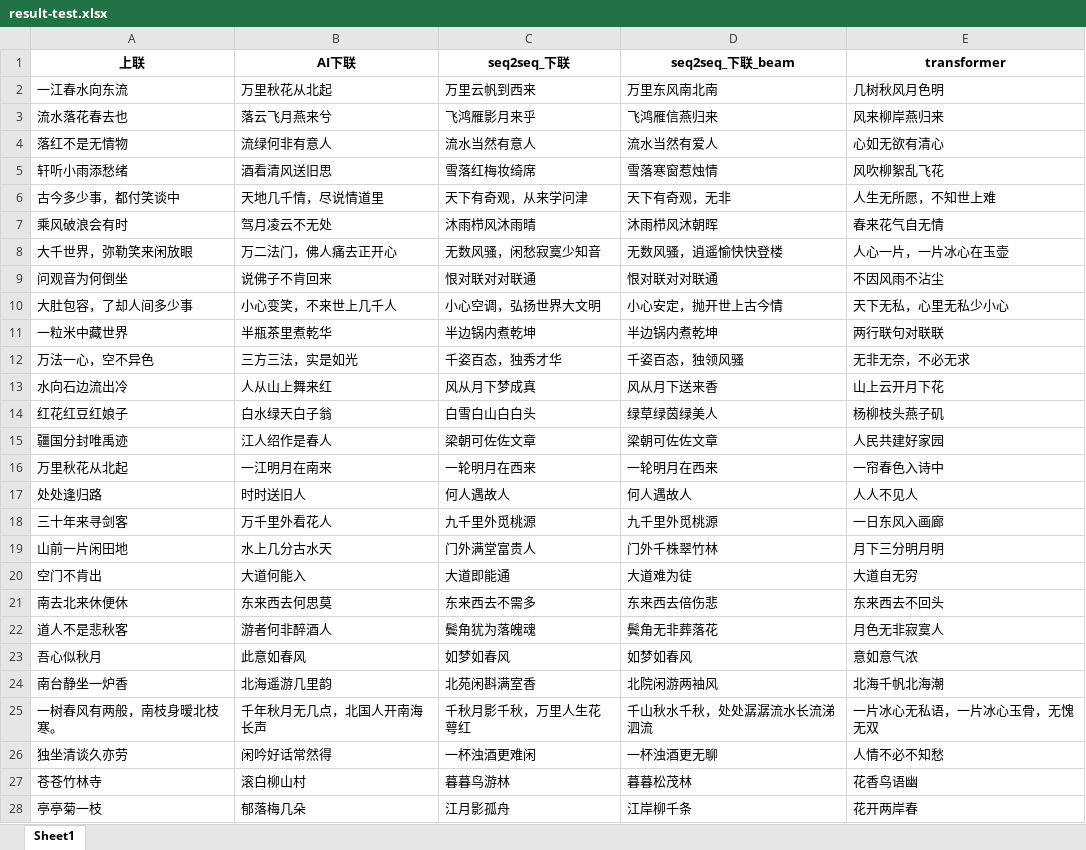
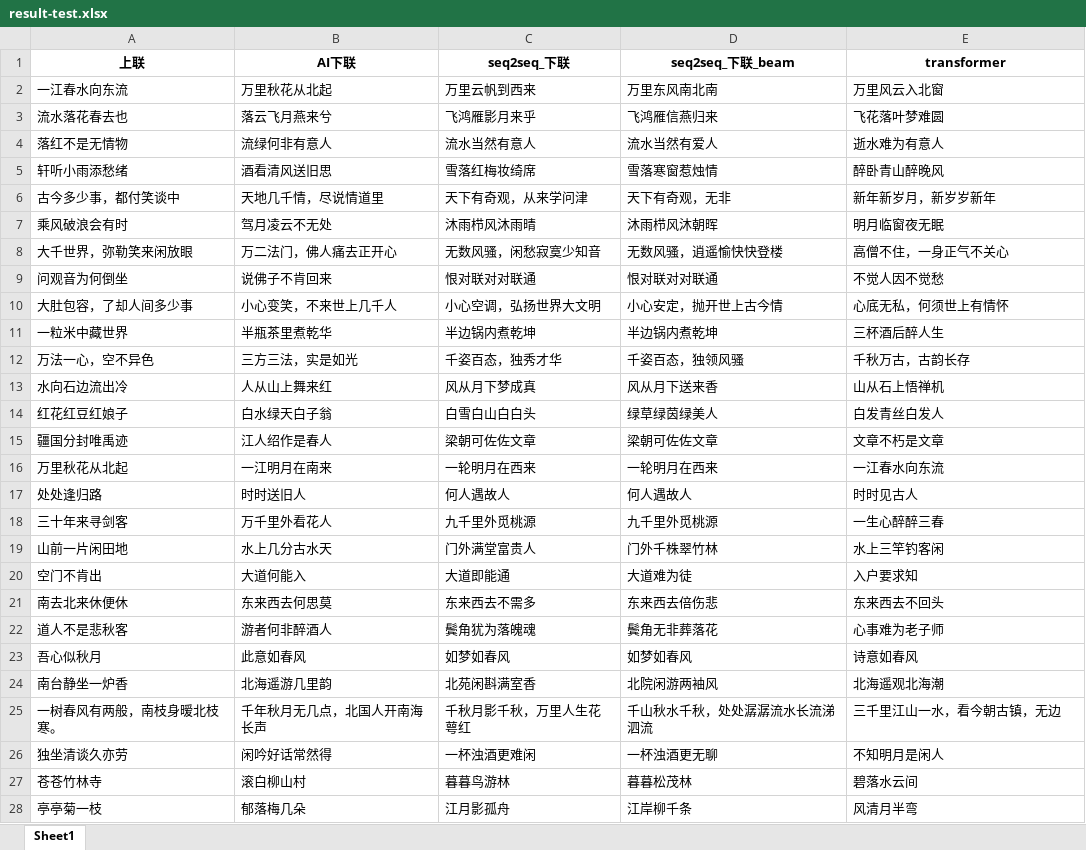
Before and after one commit to DendiHust/CoupletAI, an Excel workbook: couplet/result-test.xlsx, sheet Sheet1, drawn as a sheet; only a part is shown; values as stored, in another font and other column widths than the file's, no borders; the diff covers the shown part only; the diff names each change by its address in the sheet, - before the commit and + after, or states it on an @@ line.

```diff
--- a/couplet/result-test.xlsx (sheet Sheet1)
+++ b/couplet/result-test.xlsx (sheet Sheet1)
-E2 (transformer): 几树秋风月色明
+E2 (transformer): 万里风云入北窗
-E3 (transformer): 风来柳岸燕归来
+E3 (transformer): 飞花落叶梦难圆
-E4 (transformer): 心如无欲有清心
+E4 (transformer): 逝水难为有意人
-E5 (transformer): 风吹柳絮乱飞花
+E5 (transformer): 醉卧青山醉晚风
-E6 (transformer): 人生无所愿，不知世上难
+E6 (transformer): 新年新岁月，新岁岁新年
-E7 (transformer): 春来花气自无情
+E7 (transformer): 明月临窗夜无眠
-E8 (transformer): 人心一片，一片冰心在玉壶
+E8 (transformer): 高僧不住，一身正气不关心
-E9 (transformer): 不因风雨不沾尘
+E9 (transformer): 不觉人因不觉愁
-E10 (transformer): 天下无私，心里无私少小心
+E10 (transformer): 心底无私，何须世上有情怀
-E11 (transformer): 两行联句对联联
+E11 (transformer): 三杯酒后醉人生
-E12 (transformer): 无非无奈，不必无求
+E12 (transformer): 千秋万古，古韵长存
-E13 (transformer): 山上云开月下花
+E13 (transformer): 山从石上悟禅机
-E14 (transformer): 杨柳枝头燕子矶
+E14 (transformer): 白发青丝白发人
-E15 (transformer): 人民共建好家园
+E15 (transformer): 文章不朽是文章
-E16 (transformer): 一帘春色入诗中
+E16 (transformer): 一江春水向东流
-E17 (transformer): 人人不见人
+E17 (transformer): 时时见古人
-E18 (transformer): 一日东风入画廊
+E18 (transformer): 一生心醉醉三春
-E19 (transformer): 月下三分明月明
+E19 (transformer): 水上三竿钓客闲
-E20 (transformer): 大道自无穷
+E20 (transformer): 入户要求知
-E22 (transformer): 月色无非寂寞人
+E22 (transformer): 心事难为老子师
-E23 (transformer): 意如意气浓
+E23 (transformer): 诗意如春风
-E24 (transformer): 北海千帆北海潮
+E24 (transformer): 北海遥观北海潮
-E25 (transformer): 一片冰心无私语，一片冰心玉骨，无愧无双
+E25 (transformer): 三千里江山一水，看今朝古镇，无边
-E26 (transformer): 人情不必不知愁
+E26 (transformer): 不知明月是闲人
-E27 (transformer): 花香鸟语幽
+E27 (transformer): 碧落水云间
-E28 (transformer): 花开两岸春
+E28 (transformer): 风清月半弯
```
Also changed, not shown: 146 edited cells elsewhere in this sheet, 1 other file.
